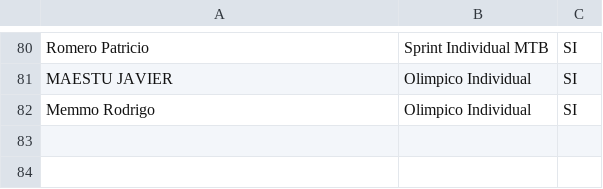
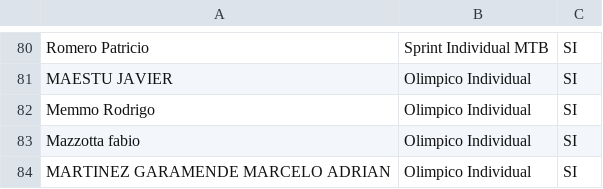
Before and after one commit to grupot3baradero-cmyk/inscriptos, a CSV file: Inscriptos confirmados - Hoja 1.csv, drawn as a sheet; only a part is shown, gaps mark what is left out.

Commit message:
Add files via upload

```diff
--- a/Inscriptos confirmados - Hoja 1.csv
+++ b/Inscriptos confirmados - Hoja 1.csv
@@ -82 +82,3 @@ MAESTU JAVIER ,Olimpico Individual,SI
 Memmo Rodrigo ,Olimpico Individual,SI
+Mazzotta fabio,Olimpico Individual,SI
+MARTINEZ GARAMENDE MARCELO ADRIAN,Olimpico Individual,SI
```
